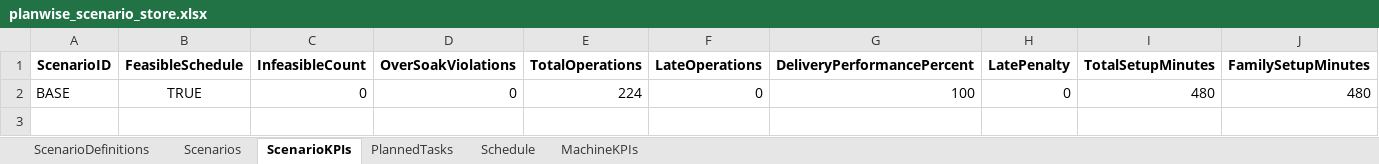
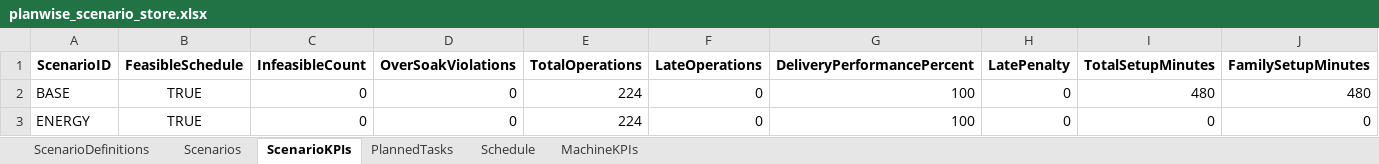
Before and after one commit to abha19k/scheduler, an Excel workbook: backend/storage/planwise_scenario_store.xlsx, sheet ScenarioKPIs, drawn as a sheet; only a part is shown; values as stored, in another font and other column widths than the file's, no borders; rows hold the shown columns only; the diff names each change by its address in the sheet, - before the commit and + after, or states it on an @@ line.

Commit message:
update arrows UI and Scenario slot

```diff
--- a/backend/storage/planwise_scenario_store.xlsx (sheet ScenarioKPIs)
+++ b/backend/storage/planwise_scenario_store.xlsx (sheet ScenarioKPIs)
+row 3: ENERGY | TRUE | 0 | 0 | 224 | 0 | 100 | 0 | 0 | 0
```
Also changed, not shown: sheet Schedule, sheet PlannedTasks, sheet MachineKPIs, sheet Scenarios, 12 other files.
